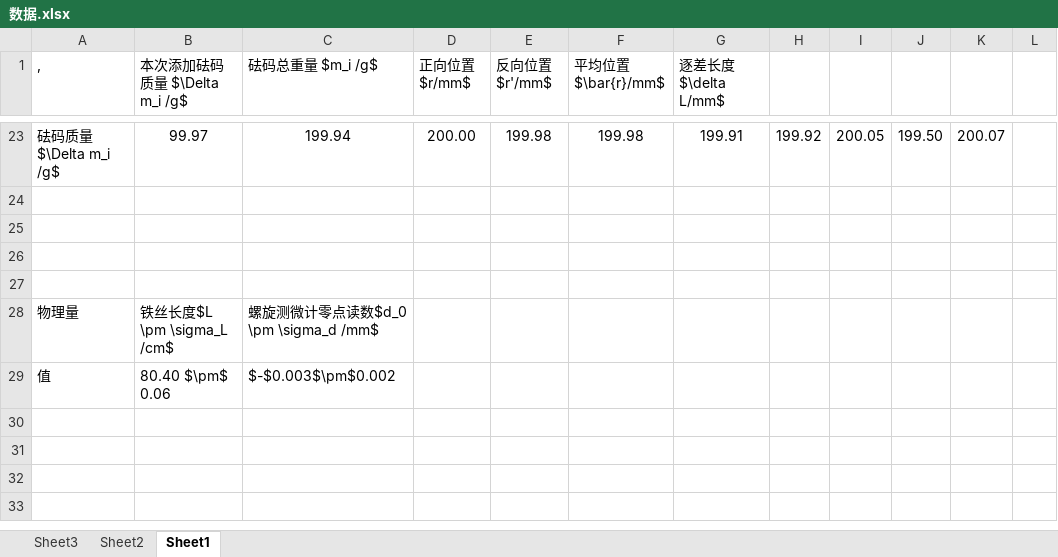
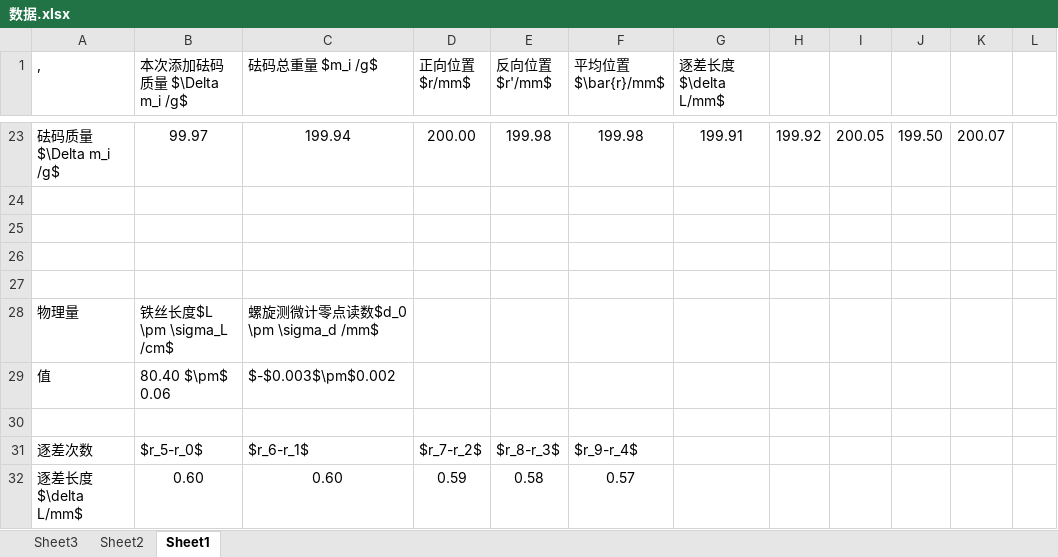
Before and after one commit to DickyChant/report_9, an Excel workbook: 数据.xlsx, sheet Sheet1, drawn as a sheet; only a part is shown, gaps mark what is left out; values as stored, in another font and other column widths than the file's, no borders; the diff names each change by its address in the sheet, - before the commit and + after, or states it on an @@ line.

```diff
--- a/数据.xlsx (sheet Sheet1)
+++ b/数据.xlsx (sheet Sheet1)
+row 30: (empty)
+row 31: 逐差次数 | $r_5-r_0$ | $r_6-r_1$ | $r_7-r_2$ | $r_8-r_3$ | $r_9-r_4$
+row 32: 逐差长度 $\delta L/mm$ | 0.60 | 0.60 | 0.59 | 0.58 | 0.57
```
Also changed, not shown: sheet Sheet2, 7 other files.
